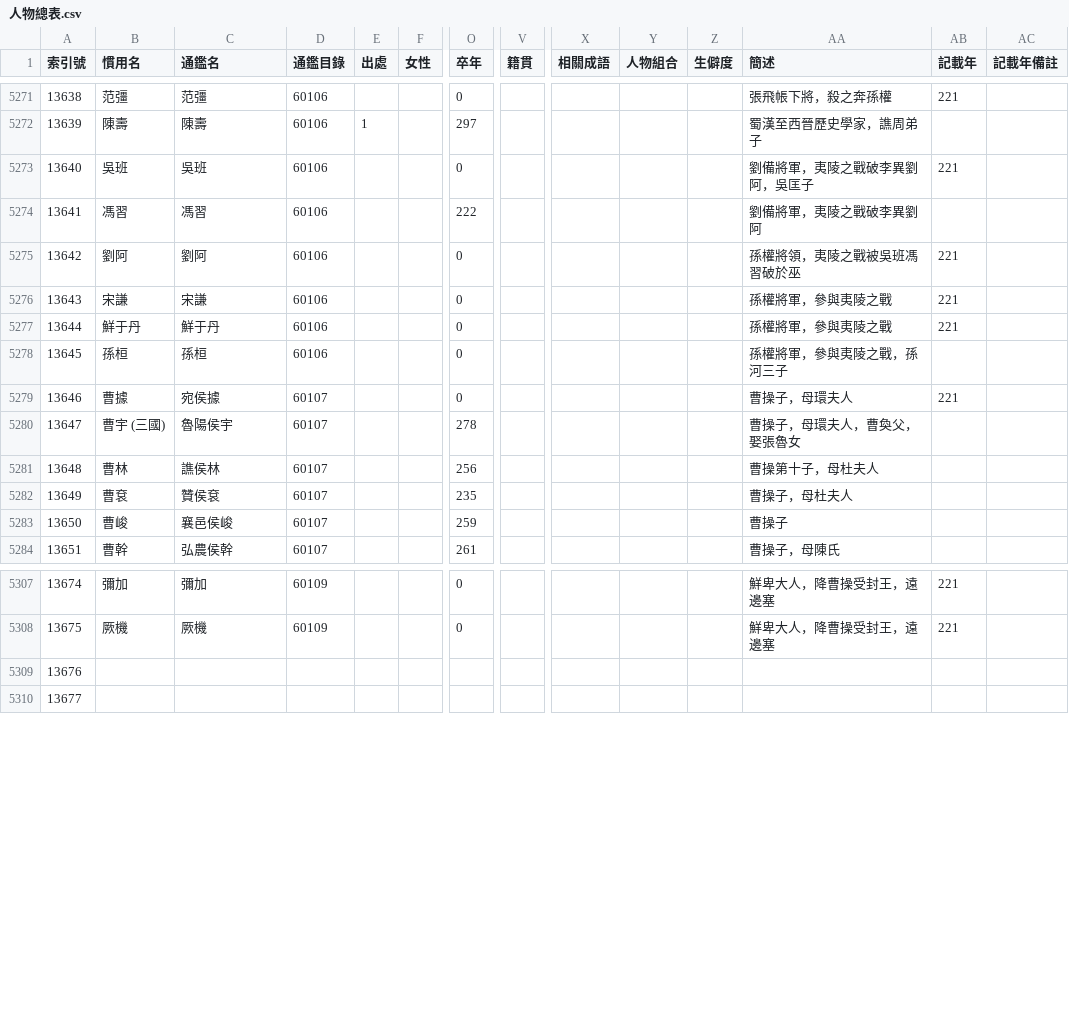
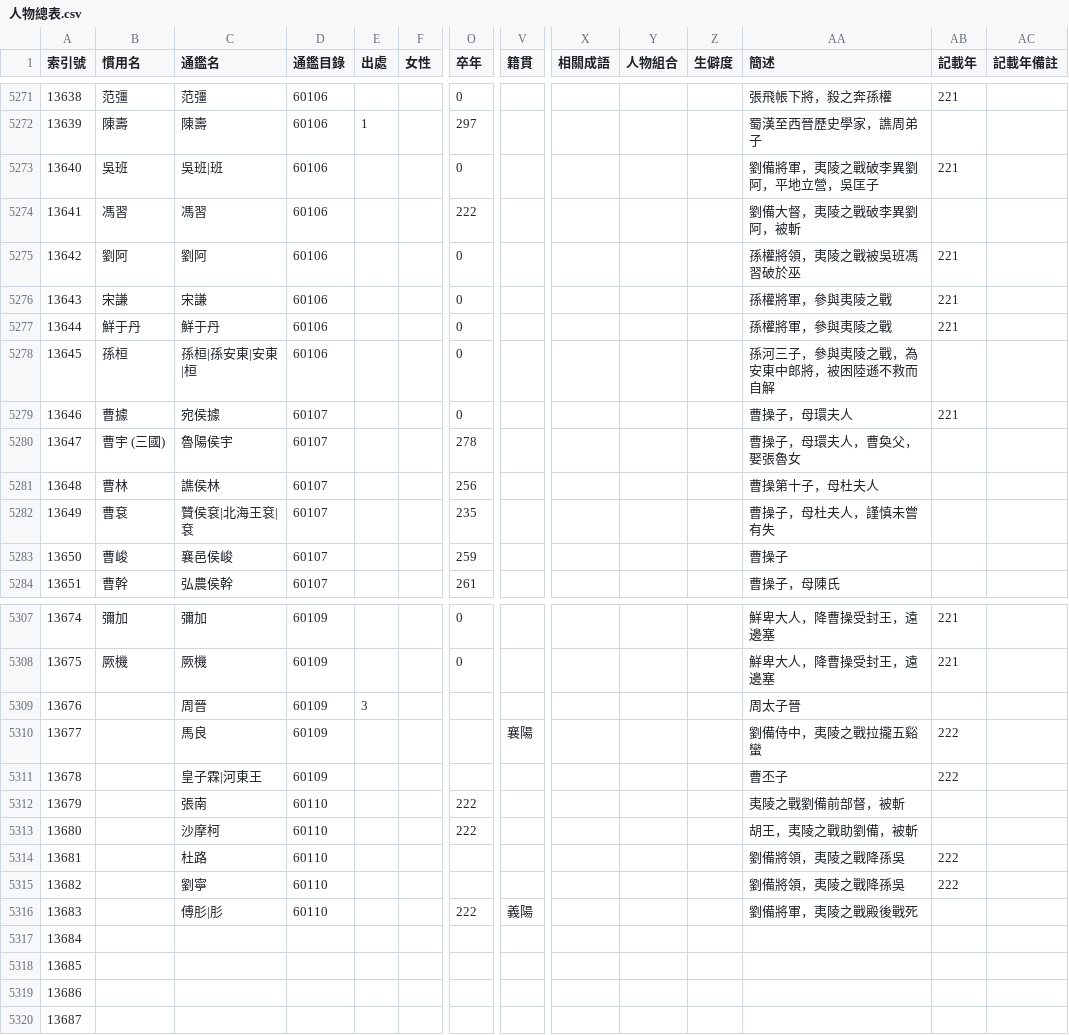
Before and after one commit to gamefang/zizhitongjian, a CSV file: 1_主要數據/人物總表.csv, drawn as a sheet; only a part is shown, gaps mark what is left out; addresses are those after the commit; rows hold the shown columns only; the diff covers the shown part only; the diff names each change by its address in the sheet, - before the commit and + after, or states it on an @@ line.

```diff
--- a/1_主要數據/人物總表.csv
+++ b/1_主要數據/人物總表.csv
-C5273 (通鑑名): 吳班
+C5273 (通鑑名): 吳班|班
-AA5273 (簡述): 劉備將軍，夷陵之戰破李異劉阿，吳匡子
+AA5273 (簡述): 劉備將軍，夷陵之戰破李異劉阿，平地立營，吳匡子
-AA5274 (簡述): 劉備將軍，夷陵之戰破李異劉阿
+AA5274 (簡述): 劉備大督，夷陵之戰破李異劉阿，被斬
-C5278 (通鑑名): 孫桓
+C5278 (通鑑名): 孫桓|孫安東|安東|桓
-AA5278 (簡述): 孫權將軍，參與夷陵之戰，孫河三子
+AA5278 (簡述): 孫河三子，參與夷陵之戰，為安東中郎將，被困陸遜不救而自解
-C5282 (通鑑名): 贊侯袞
+C5282 (通鑑名): 贊侯袞|北海王袞|袞
-AA5282 (簡述): 曹操子，母杜夫人
+AA5282 (簡述): 曹操子，母杜夫人，謹慎未嘗有失
+row 5309: 13676 |  | 周晉 | 60109 | 3 |  |  |  |  |  |  | 周太子晉
+row 5310: 13677 |  | 馬良 | 60109 |  |  |  | 襄陽 |  |  |  | 劉備侍中，夷陵之戰拉攏五谿蠻 | 222
+row 5311: 13678 |  | 皇子霖|河東王 | 60109 |  |  |  |  |  |  |  | 曹丕子 | 222
+row 5312: 13679 |  | 張南 | 60110 |  |  | 222 |  |  |  |  | 夷陵之戰劉備前部督，被斬
+row 5313: 13680 |  | 沙摩柯 | 60110 |  |  | 222 |  |  |  |  | 胡王，夷陵之戰助劉備，被斬
+row 5314: 13681 |  | 杜路 | 60110 |  |  |  |  |  |  |  | 劉備將領，夷陵之戰降孫吳 | 222
+row 5315: 13682 |  | 劉寧 | 60110 |  |  |  |  |  |  |  | 劉備將領，夷陵之戰降孫吳 | 222
+row 5316: 13683 |  | 傅肜|肜 | 60110 |  |  | 222 | 義陽 |  |  |  | 劉備將軍，夷陵之戰殿後戰死
+row 5317: 13684
+row 5318: 13685
@@ column A (索引號) renumbered from row 5319 down @@
```
Also changed, not shown: 12 edited cells elsewhere in this file, 1_主要數據/政權年代表/魏晉南北朝.csv, 1_主要數據/通鑑目錄.csv, 3 other files.
